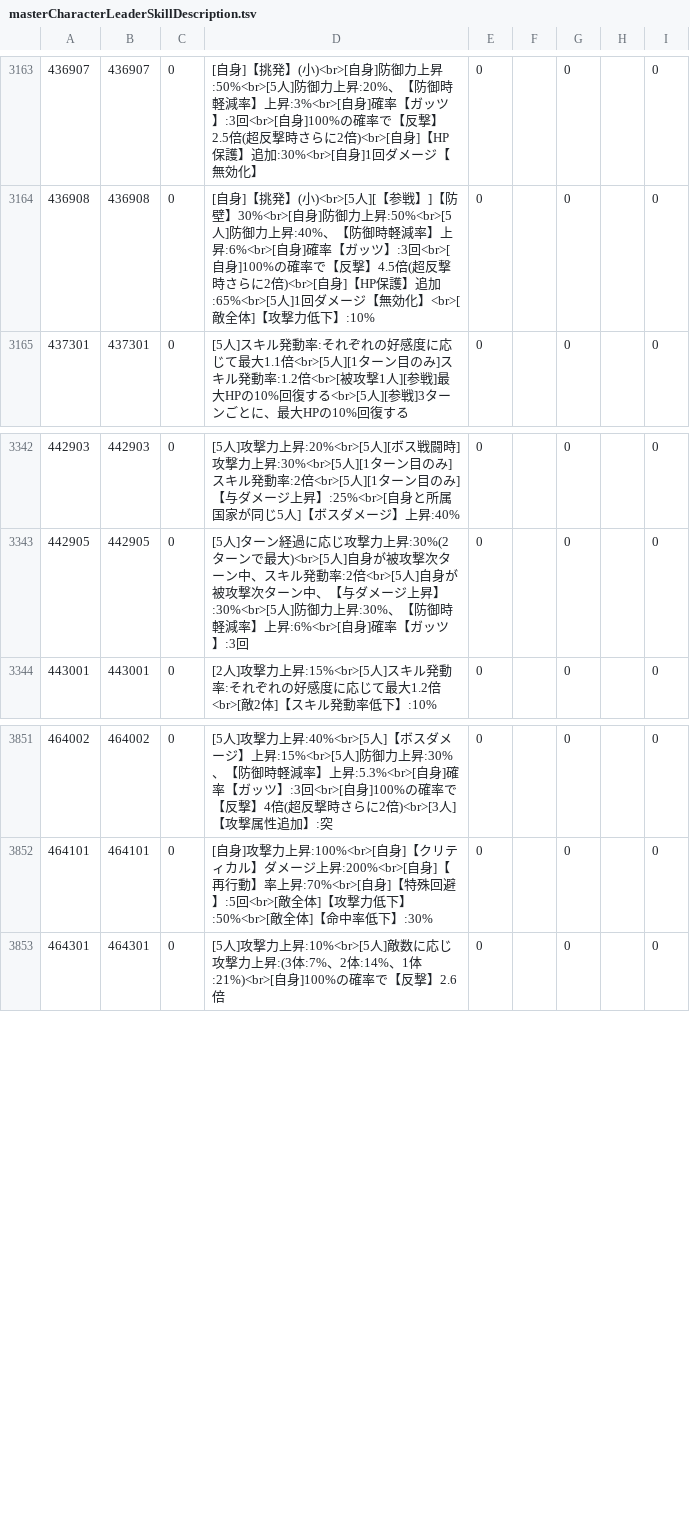
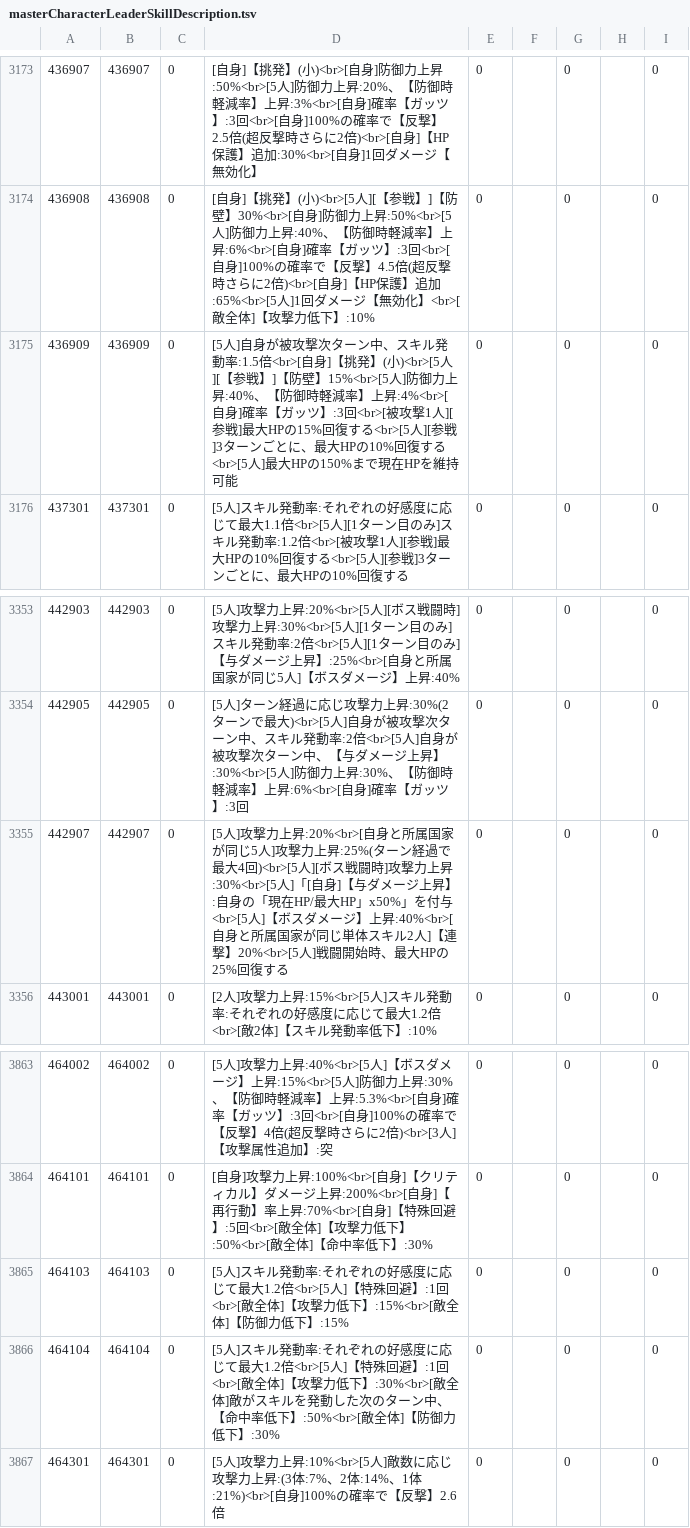
Before and after one commit to game4353/fkg_data, a TSV file: master/masterCharacterLeaderSkillDescription.tsv, drawn as a sheet; only a part is shown, gaps mark what is left out; the diff covers the shown part only; the diff names each change by its address in the sheet, - before the commit and + after, or states it on an @@ line.

```diff
--- a/master/masterCharacterLeaderSkillDescription.tsv
+++ b/master/masterCharacterLeaderSkillDescription.tsv
+row 3175: 436909 | 436909 | 0 | [5人]自身が被攻撃次ターン中、スキル発動率:1.5倍<br>[自身]【挑発】(小)<br>[5人][【参戦】]【防壁】15%<br>[5人]防御力上昇:40%、【防御時軽減率】上昇:4%<br>[自身]確率【ガッツ】:3回<br>[被攻撃1人][参戦]最大HPの15%回復する<br>[5人][参戦]3ターンごとに、最大HPの10%回復する<br>[5人]最大HPの150%まで現在HPを維持可能 | 0 |  | 0 |  | 0
+row 3355: 442907 | 442907 | 0 | [5人]攻撃力上昇:20%<br>[自身と所属国家が同じ5人]攻撃力上昇:25%(ターン経過で最大4回)<br>[5人][ボス戦闘時]攻撃力上昇:30%<br>[5人]「[自身]【与ダメージ上昇】:自身の「現在HP/最大HP」x50%」を付与<br>[5人]【ボスダメージ】上昇:40%<br>[自身と所属国家が同じ単体スキル2人]【連撃】20%<br>[5人]戦闘開始時、最大HPの25%回復する | 0 |  | 0 |  | 0
+row 3865: 464103 | 464103 | 0 | [5人]スキル発動率:それぞれの好感度に応じて最大1.2倍<br>[5人]【特殊回避】:1回<br>[敵全体]【攻撃力低下】:15%<br>[敵全体]【防御力低下】:15% | 0 |  | 0 |  | 0
+row 3866: 464104 | 464104 | 0 | [5人]スキル発動率:それぞれの好感度に応じて最大1.2倍<br>[5人]【特殊回避】:1回<br>[敵全体]【攻撃力低下】:30%<br>[敵全体]敵がスキルを発動した次のターン中、【命中率低下】:50%<br>[敵全体]【防御力低下】:30% | 0 |  | 0 |  | 0
```
Also changed, not shown: 10 added rows elsewhere in this file, master/masterCharacterLeaderSkill.tsv, master/masterCharacterQuest.tsv, 41 other files.
